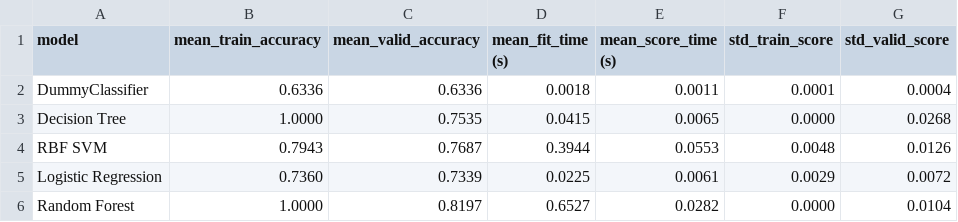
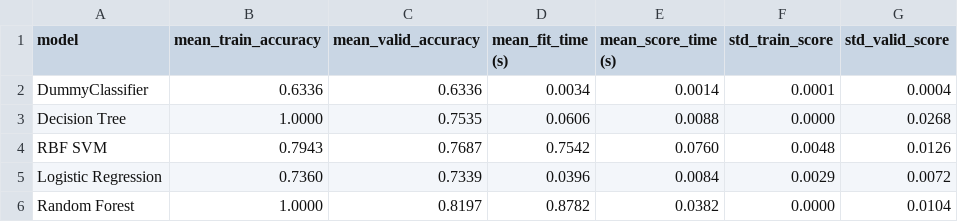
Before and after one commit to UBC-MDS/dsci-522-group14, a CSV file: results/model_comparison.csv, drawn as a sheet.

```diff
--- a/results/model_comparison.csv
+++ b/results/model_comparison.csv
@@ -1,6 +1,6 @@
 model,mean_train_accuracy,mean_valid_accuracy,mean_fit_time (s),mean_score_time (s),std_train_score,std_valid_score
-DummyClassifier,0.6336,0.6336,0.0018,0.0011,0.0001,0.0004
-Decision Tree,1.0000,0.7535,0.0415,0.0065,0.0000,0.0268
-RBF SVM,0.7943,0.7687,0.3944,0.0553,0.0048,0.0126
-Logistic Regression,0.7360,0.7339,0.0225,0.0061,0.0029,0.0072
-Random Forest,1.0000,0.8197,0.6527,0.0282,0.0000,0.0104
+DummyClassifier,0.6336,0.6336,0.0034,0.0014,0.0001,0.0004
+Decision Tree,1.0000,0.7535,0.0606,0.0088,0.0000,0.0268
+RBF SVM,0.7943,0.7687,0.7542,0.0760,0.0048,0.0126
+Logistic Regression,0.7360,0.7339,0.0396,0.0084,0.0029,0.0072
+Random Forest,1.0000,0.8197,0.8782,0.0382,0.0000,0.0104
```
Also changed, not shown: 12 other files.
